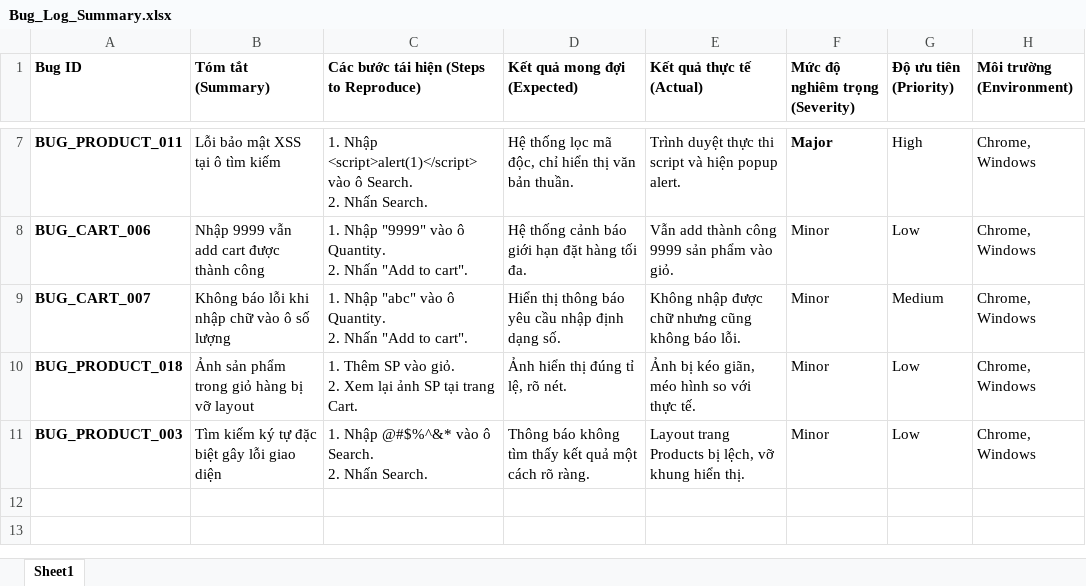
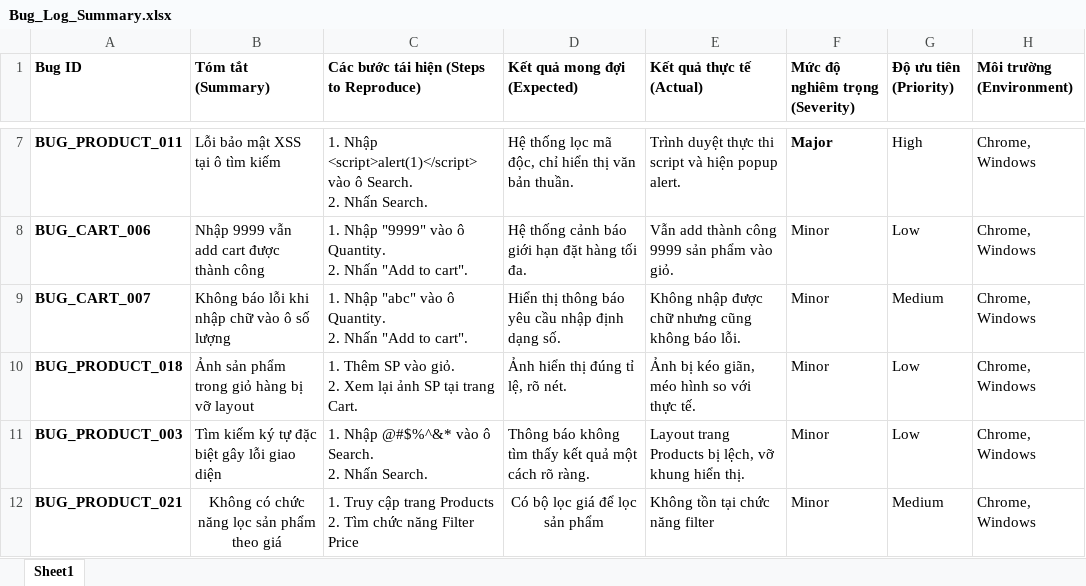
Before and after one commit to Nguyntanh/manual_testing, an Excel workbook: 04_Bug_Reports/Bug_Log_Summary.xlsx, sheet Sheet1, drawn as a sheet; only a part is shown, gaps mark what is left out; values as stored, in another font and other column widths than the file's, no borders; ↵ is a line break in a cell; the diff names each change by its address in the sheet, - before the commit and + after, or states it on an @@ line.

```diff
--- a/04_Bug_Reports/Bug_Log_Summary.xlsx (sheet Sheet1)
+++ b/04_Bug_Reports/Bug_Log_Summary.xlsx (sheet Sheet1)
+row 12: BUG_PRODUCT_021 | Không có chức năng lọc sản phẩm theo giá | 1. Truy cập trang Products ↵ 2. Tìm chức năng Filter Price | Có bộ lọc giá để lọc sản phẩm | Không tồn tại chức năng filter | Minor | Medium | Chrome, Windows
```
Also changed, not shown: 02_Test_Cases/TC_Module02_Cart_Product.xlsx, 03_RTM/RTM_Matrix_AutomationExercise.xlsx, 1 other file.
